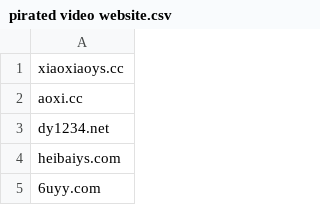
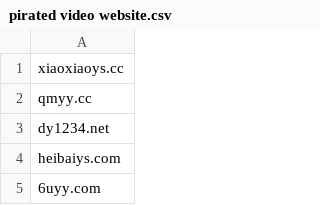
Before and after one commit to MilkOreo/PiratedVideoWebsite, a CSV file: pirated video website.csv, drawn as a sheet; only a part is shown.

Commit message:
Update pirated video website.csv

```diff
--- a/pirated video website.csv
+++ b/pirated video website.csv
@@ -1,3 +1,3 @@
 xiaoxiaoys.cc
-aoxi.cc
+qmyy.cc
 dy1234.net
```
